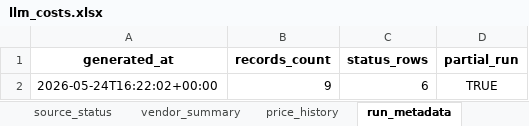
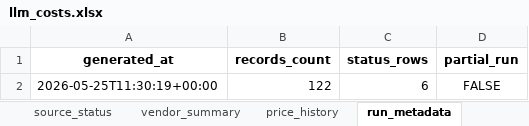
Before and after one commit to SandeepRDiddi/cost_api_llms, an Excel workbook: data/llm_costs.xlsx, sheet run_metadata, drawn as a sheet; values as stored, in another font and other column widths than the file's, no borders; removed rows and columns are numbered as before the commit, all else as after; the diff names each change by its address in the sheet, - before the commit and + after, or states it on an @@ line.

```diff
--- a/data/llm_costs.xlsx (sheet run_metadata)
+++ b/data/llm_costs.xlsx (sheet run_metadata)
-row 2: 2026-05-24T16:22:02+00:00 | 9 | 6 | TRUE
+row 2: 2026-05-25T11:30:19+00:00 | 122 | 6 | FALSE
```
Also changed, not shown: sheet price_history, sheet prices_current, sheet vendor_summary, sheet source_status.
